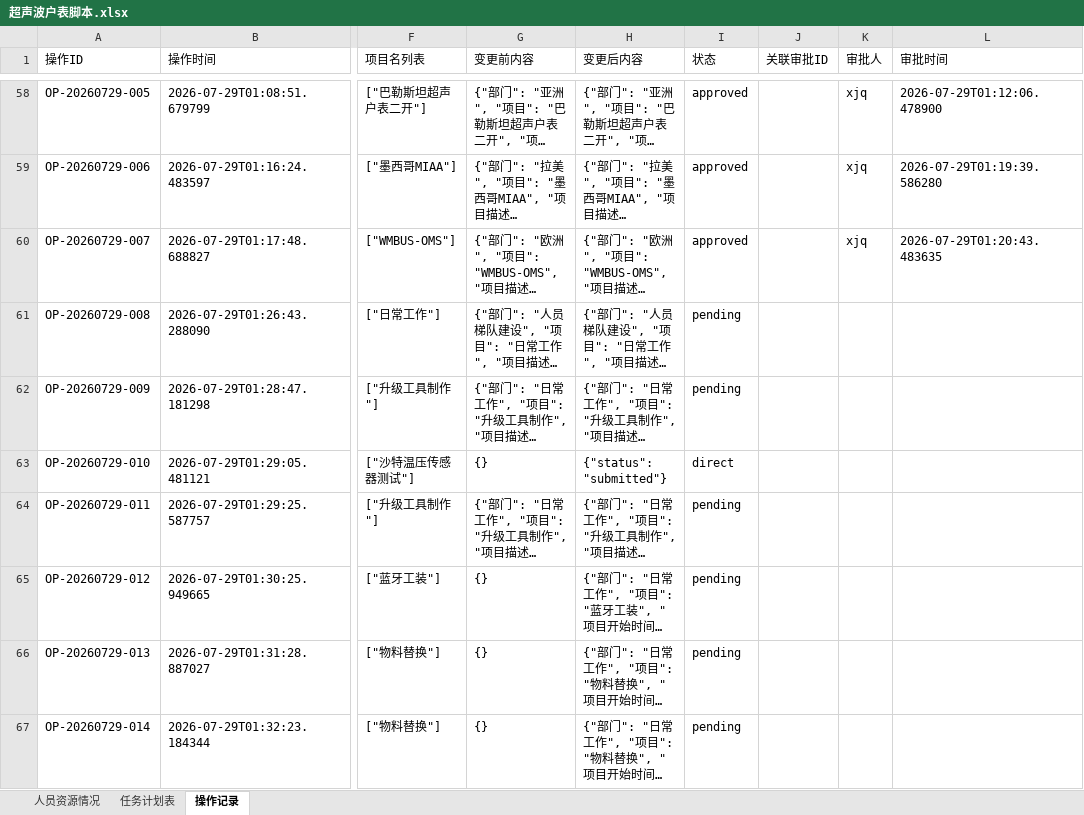
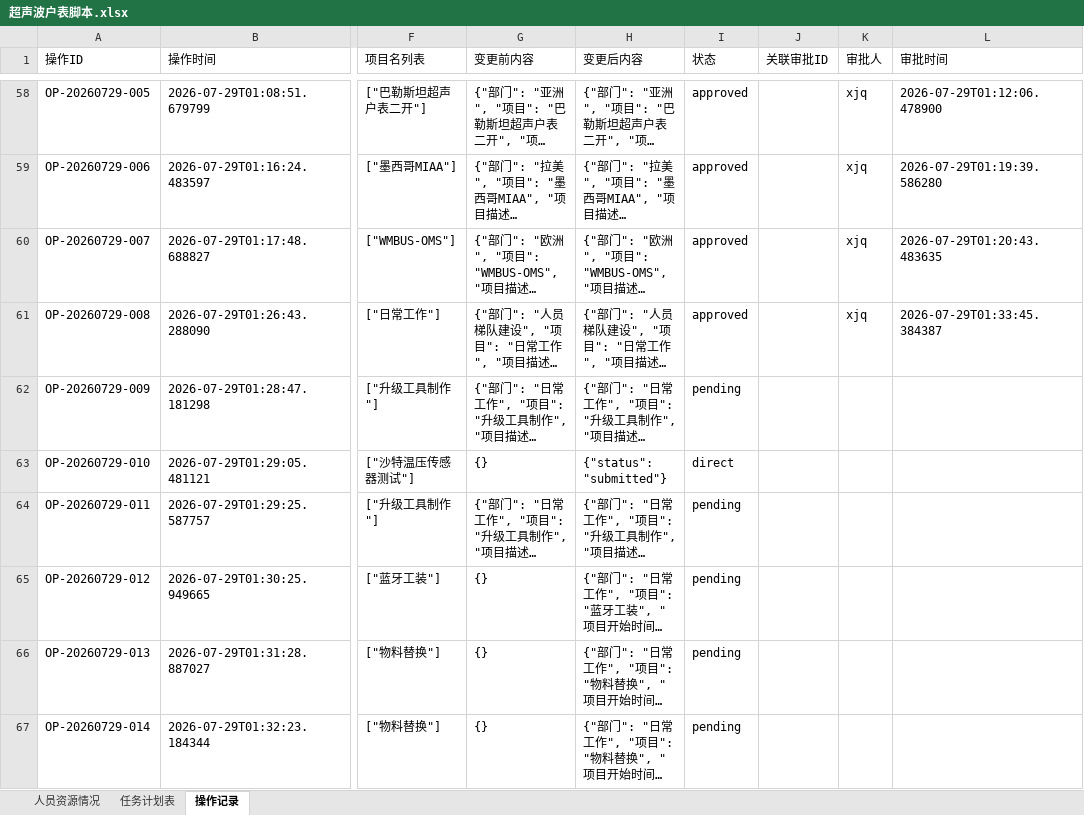
Before and after one commit to kill-Japanese/report-check, an Excel workbook: 超声波户表脚本.xlsx, sheet 操作记录, drawn as a sheet; only a part is shown, gaps mark what is left out; long unchanged cells end in …; values as stored, in another font and other column widths than the file's, no borders; the diff names each change by its address in the sheet, - before the commit and + after, or states it on an @@ line.

```diff
--- a/超声波户表脚本.xlsx (sheet 操作记录)
+++ b/超声波户表脚本.xlsx (sheet 操作记录)
-I61 (状态): pending
+I61 (状态): approved
-K61 (审批人): (empty)
+K61 (审批人): xjq
-L61 (审批时间): (empty)
+L61 (审批时间): 2026-07-29T01:33:45.384387
```
Also changed, not shown: sheet 任务计划表.
